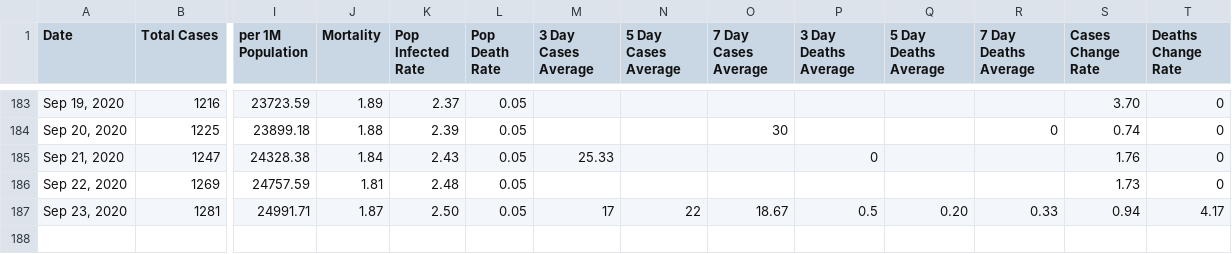
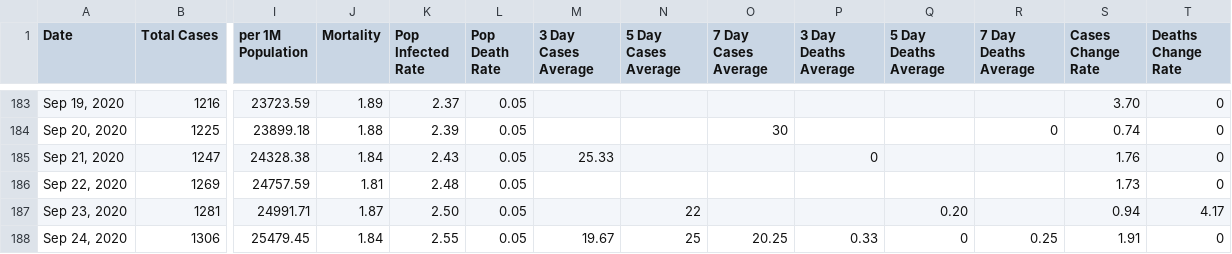
Before and after one commit to NextStarIndustries/COVIDCalc, a CSV file: JoplinCOVIDData.csv, drawn as a sheet; only a part is shown, gaps mark what is left out; rows hold the shown columns only; the diff names each change by its address in the sheet, - before the commit and + after, or states it on an @@ line.

```diff
--- a/JoplinCOVIDData.csv
+++ b/JoplinCOVIDData.csv
-M187 (3 Day Cases Average): 17
+M187 (3 Day Cases Average): (empty)
-O187 (7 Day Cases Average): 18.67
+O187 (7 Day Cases Average): (empty)
-P187 (3 Day Deaths Average): 0.5
+P187 (3 Day Deaths Average): (empty)
-R187 (7 Day Deaths Average): 0.33
+R187 (7 Day Deaths Average): (empty)
+row 188: Sep 24, 2020 | 1306 | 25479.45 | 1.84 | 2.55 | 0.05 | 19.67 | 25 | 20.25 | 0.33 | 0 | 0.25 | 1.91 | 0
```
Also changed, not shown: MOCOVID19DATA.csv.
